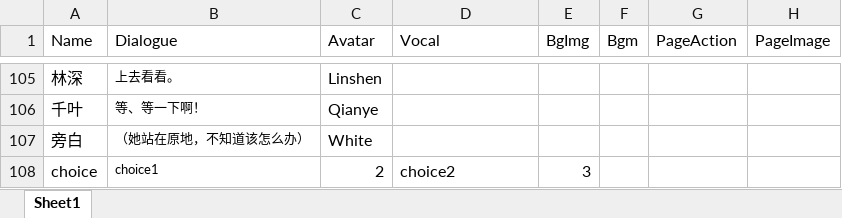
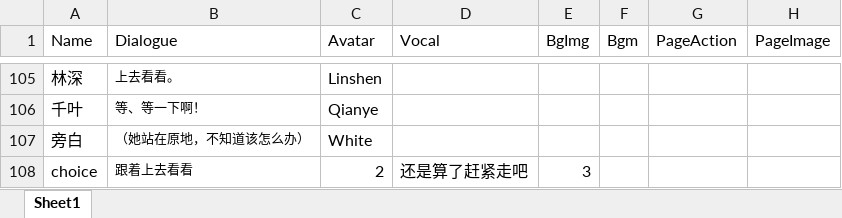
Before and after one commit to Clothkeda/Text-Game, an Excel workbook: TextGame project/Assets/Resources/Story/1.xlsx, sheet Sheet1, drawn as a sheet; only a part is shown, gaps mark what is left out; values as stored, in another font and other column widths than the file's, no borders; the diff names each change by its address in the sheet, - before the commit and + after, or states it on an @@ line.

```diff
--- a/TextGame project/Assets/Resources/Story/1.xlsx (sheet Sheet1)
+++ b/TextGame project/Assets/Resources/Story/1.xlsx (sheet Sheet1)
-B108 (Dialogue): choice1
+B108 (Dialogue): 跟着上去看看
-D108 (Vocal): choice2
+D108 (Vocal): 还是算了赶紧走吧
```
Also changed, not shown: TextGame project/Assets/Resources/Story/2.xlsx, TextGame project/Assets/Resources/Story/3.xlsx, 7 other files.
